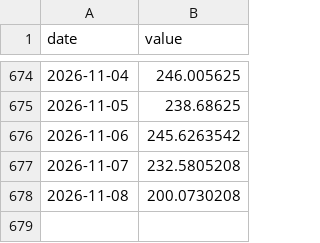
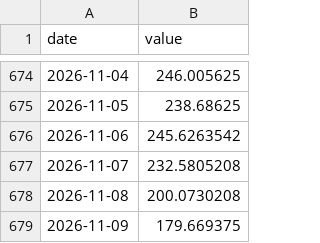
Before and after one commit to EnriqueChueca93/macroscope-spain, a CSV file: data/series/electricity_price.csv, drawn as a sheet; only a part is shown, gaps mark what is left out; the diff names each change by its address in the sheet, - before the commit and + after, or states it on an @@ line.

```diff
--- a/data/series/electricity_price.csv
+++ b/data/series/electricity_price.csv
+row 679: 2026-11-09 | 179.669375
```
Also changed, not shown: data/series/ecb_deposit_rate.csv, data/series/ecb_mlf_rate.csv, 33 other files.
